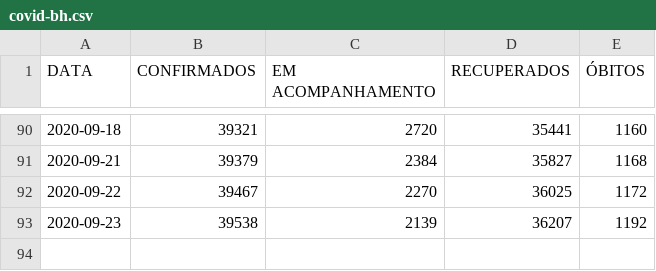
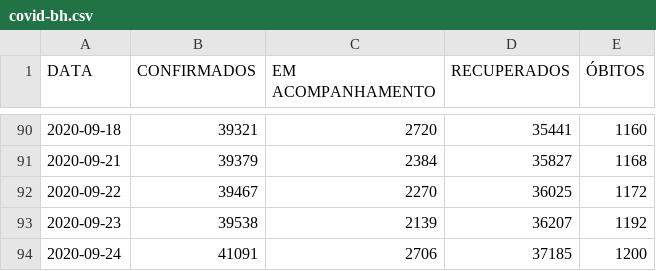
Before and after one commit to Henrique-Sousa/bh-covid, a CSV file: covid-bh.csv, drawn as a sheet; only a part is shown, gaps mark what is left out; the diff names each change by its address in the sheet, - before the commit and + after, or states it on an @@ line.

Commit message:
add 2020-09-24

```diff
--- a/covid-bh.csv
+++ b/covid-bh.csv
+row 94: 2020-09-24 | 41091 | 2706 | 37185 | 1200
```
